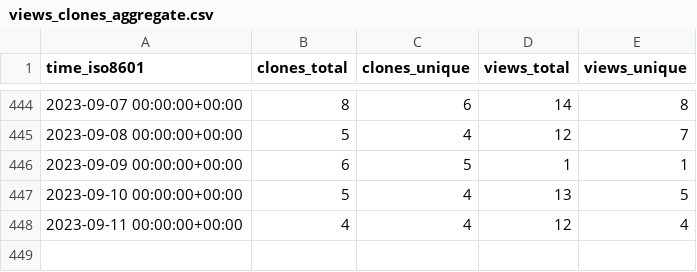
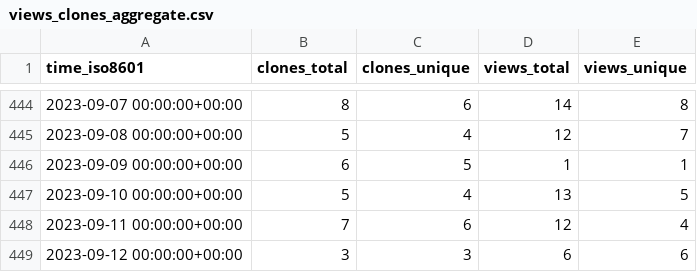
Before and after one commit to awslabs/assisted-log-enabler-for-aws, a CSV file: awslabs/assisted-log-enabler-for-aws/ghrs-data/views_clones_aggregate.csv, drawn as a sheet; only a part is shown, gaps mark what is left out.

```diff
--- a/awslabs/assisted-log-enabler-for-aws/ghrs-data/views_clones_aggregate.csv
+++ b/awslabs/assisted-log-enabler-for-aws/ghrs-data/views_clones_aggregate.csv
@@ -447,2 +447,3 @@ time_iso8601,clones_total,clones_unique,views_total,views_unique
 2023-09-10 00:00:00+00:00,5,4,13,5
-2023-09-11 00:00:00+00:00,4,4,12,4
+2023-09-11 00:00:00+00:00,7,6,12,4
+2023-09-12 00:00:00+00:00,3,3,6,6
```
Also changed, not shown: 1 other file.
